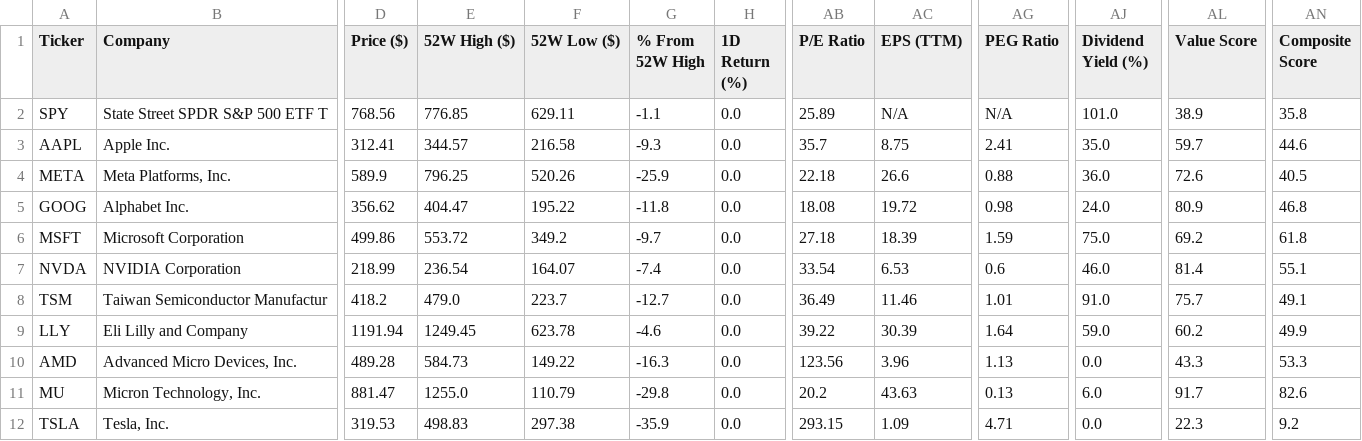
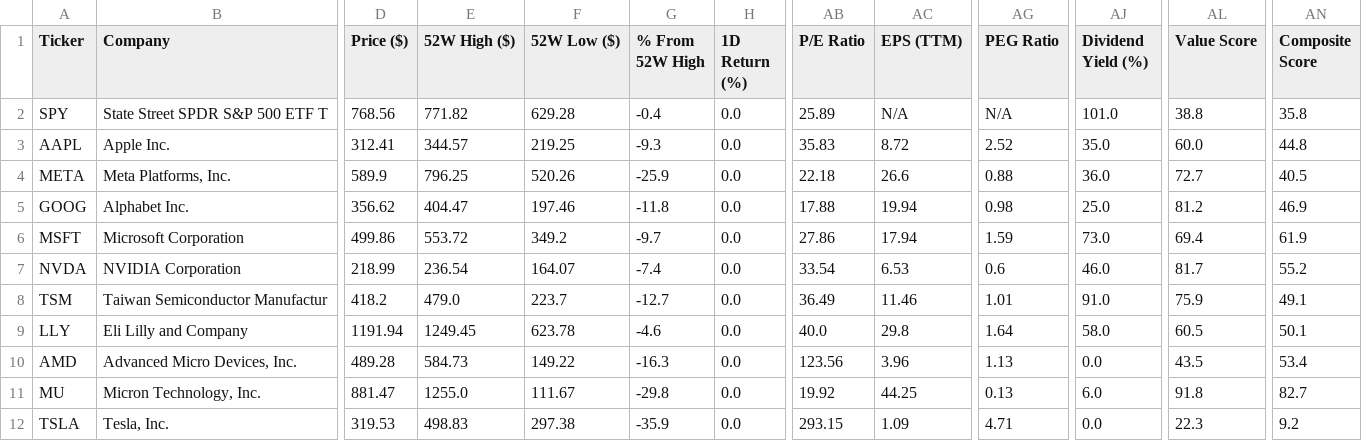
Before and after one commit to runyuzhang1007/stock-dashboard, a CSV file: stock_analysis.csv, drawn as a sheet; only a part is shown, gaps mark what is left out; the diff names each change by its address in the sheet, - before the commit and + after, or states it on an @@ line.

```diff
--- a/stock_analysis.csv
+++ b/stock_analysis.csv
-E2 (52W High ($)): 776.85
+E2 (52W High ($)): 771.82
-F2 (52W Low ($)): 629.11
+F2 (52W Low ($)): 629.28
-G2 (% From 52W High): -1.1
+G2 (% From 52W High): -0.4
-AL2 (Value Score): 38.9
+AL2 (Value Score): 38.8
-F3 (52W Low ($)): 216.58
+F3 (52W Low ($)): 219.25
-AB3 (P/E Ratio): 35.7
+AB3 (P/E Ratio): 35.83
-AC3 (EPS (TTM)): 8.75
+AC3 (EPS (TTM)): 8.72
-AG3 (PEG Ratio): 2.41
+AG3 (PEG Ratio): 2.52
-AL3 (Value Score): 59.7
+AL3 (Value Score): 60.0
-AN3 (Composite Score): 44.6
+AN3 (Composite Score): 44.8
-AL4 (Value Score): 72.6
+AL4 (Value Score): 72.7
-F5 (52W Low ($)): 195.22
+F5 (52W Low ($)): 197.46
-AB5 (P/E Ratio): 18.08
+AB5 (P/E Ratio): 17.88
-AC5 (EPS (TTM)): 19.72
+AC5 (EPS (TTM)): 19.94
-AJ5 (Dividend Yield (%)): 24.0
+AJ5 (Dividend Yield (%)): 25.0
-AL5 (Value Score): 80.9
+AL5 (Value Score): 81.2
-AN5 (Composite Score): 46.8
+AN5 (Composite Score): 46.9
-AB6 (P/E Ratio): 27.18
+AB6 (P/E Ratio): 27.86
-AC6 (EPS (TTM)): 18.39
+AC6 (EPS (TTM)): 17.94
-AJ6 (Dividend Yield (%)): 75.0
+AJ6 (Dividend Yield (%)): 73.0
-AL6 (Value Score): 69.2
+AL6 (Value Score): 69.4
-AN6 (Composite Score): 61.8
+AN6 (Composite Score): 61.9
-AL7 (Value Score): 81.4
+AL7 (Value Score): 81.7
-AN7 (Composite Score): 55.1
+AN7 (Composite Score): 55.2
-AL8 (Value Score): 75.7
+AL8 (Value Score): 75.9
-AB9 (P/E Ratio): 39.22
+AB9 (P/E Ratio): 40.0
-AC9 (EPS (TTM)): 30.39
+AC9 (EPS (TTM)): 29.8
-AJ9 (Dividend Yield (%)): 59.0
+AJ9 (Dividend Yield (%)): 58.0
-AL9 (Value Score): 60.2
+AL9 (Value Score): 60.5
-AN9 (Composite Score): 49.9
+AN9 (Composite Score): 50.1
-AL10 (Value Score): 43.3
+AL10 (Value Score): 43.5
-AN10 (Composite Score): 53.3
+AN10 (Composite Score): 53.4
-F11 (52W Low ($)): 110.79
+F11 (52W Low ($)): 111.67
-AB11 (P/E Ratio): 20.2
+AB11 (P/E Ratio): 19.92
-AC11 (EPS (TTM)): 43.63
+AC11 (EPS (TTM)): 44.25
-AL11 (Value Score): 91.7
+AL11 (Value Score): 91.8
-AN11 (Composite Score): 82.6
+AN11 (Composite Score): 82.7
```
Also changed, not shown: 1 other file.
